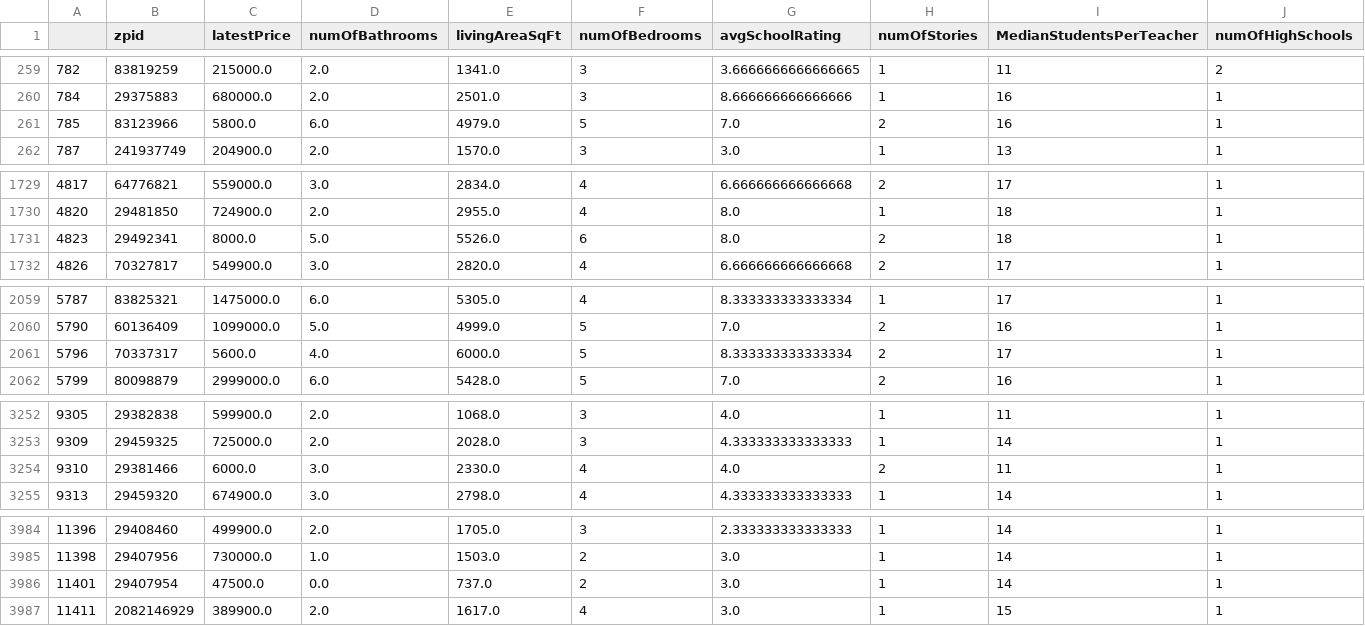
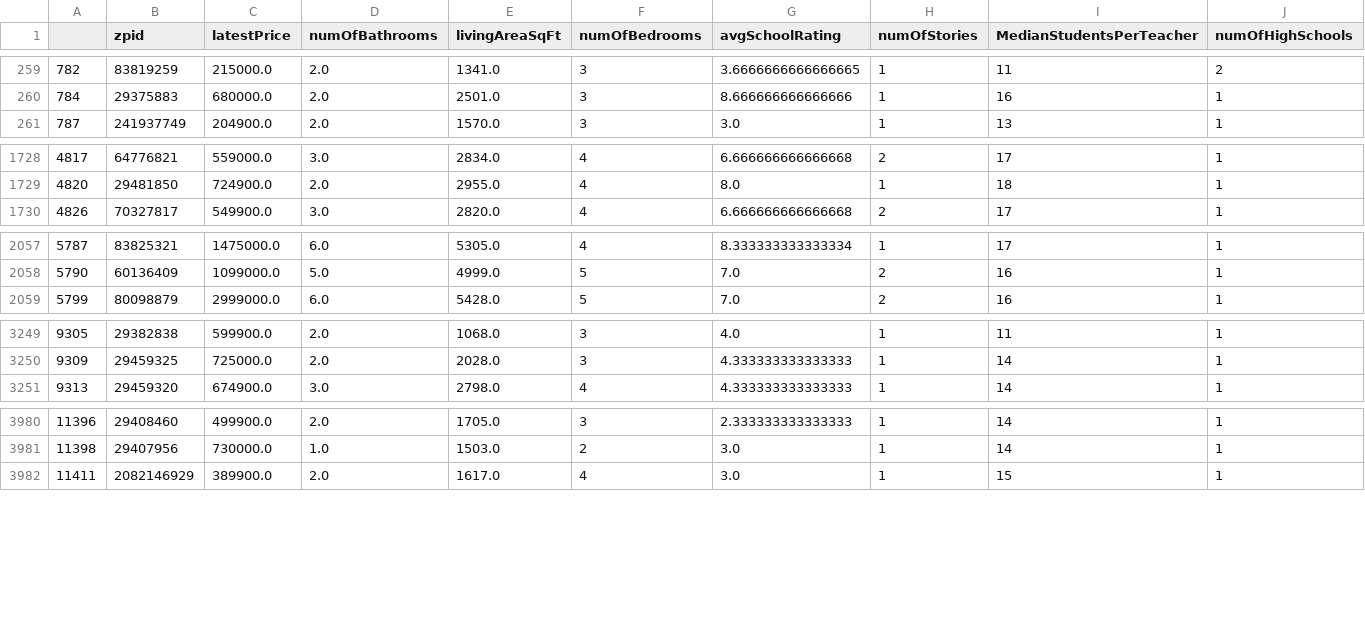
Before and after one commit to dannyvchu/Housing-Market-Analysis, a CSV file: resources/regressiondata_2019.csv, drawn as a sheet; only a part is shown, gaps mark what is left out; rows hold the shown columns only; the diff covers the shown part only; the diff names each change by its address in the sheet, - before the commit and + after, or states it on an @@ line.

```diff
--- a/resources/regressiondata_2019.csv
+++ b/resources/regressiondata_2019.csv
-row 261: 785 | 83123966 | 5800.0 | 6.0 | 4979.0 | 5 | 7.0 | 2 | 16 | 1
-row 1731: 4823 | 29492341 | 8000.0 | 5.0 | 5526.0 | 6 | 8.0 | 2 | 18 | 1
-row 2061: 5796 | 70337317 | 5600.0 | 4.0 | 6000.0 | 5 | 8.333333333333334 | 2 | 17 | 1
-row 3254: 9310 | 29381466 | 6000.0 | 3.0 | 2330.0 | 4 | 4.0 | 2 | 11 | 1
-row 3986: 11401 | 29407954 | 47500.0 | 0.0 | 737.0 | 2 | 3.0 | 1 | 14 | 1
```
Also changed, not shown: 3 removed rows elsewhere in this file, resources/regressiondata_2018.csv, resources/regressiondata_2020.csv, 8 other files.
